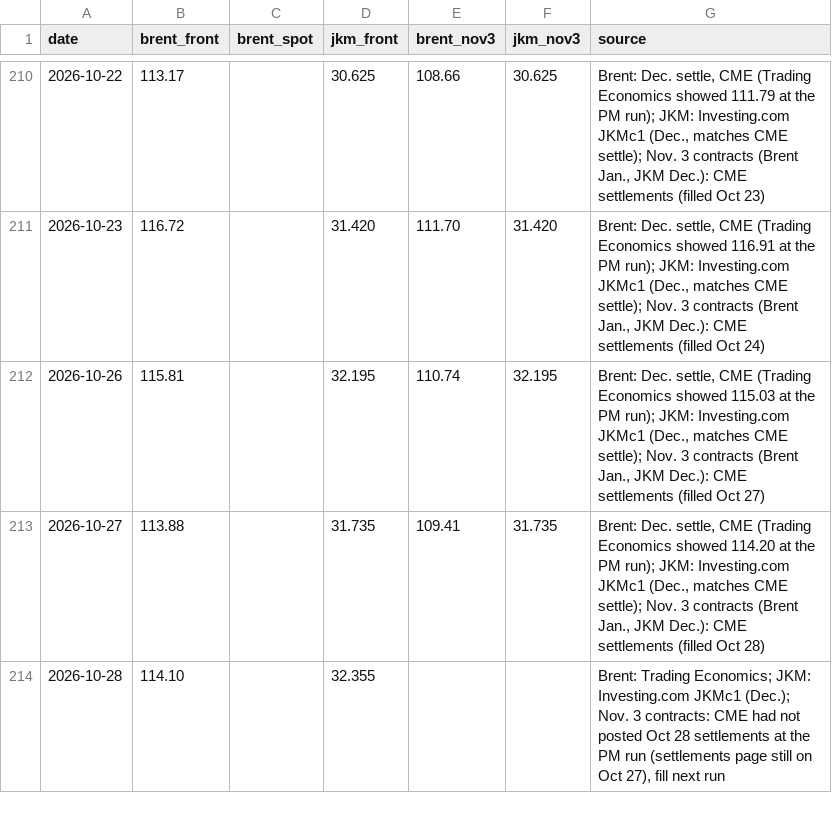
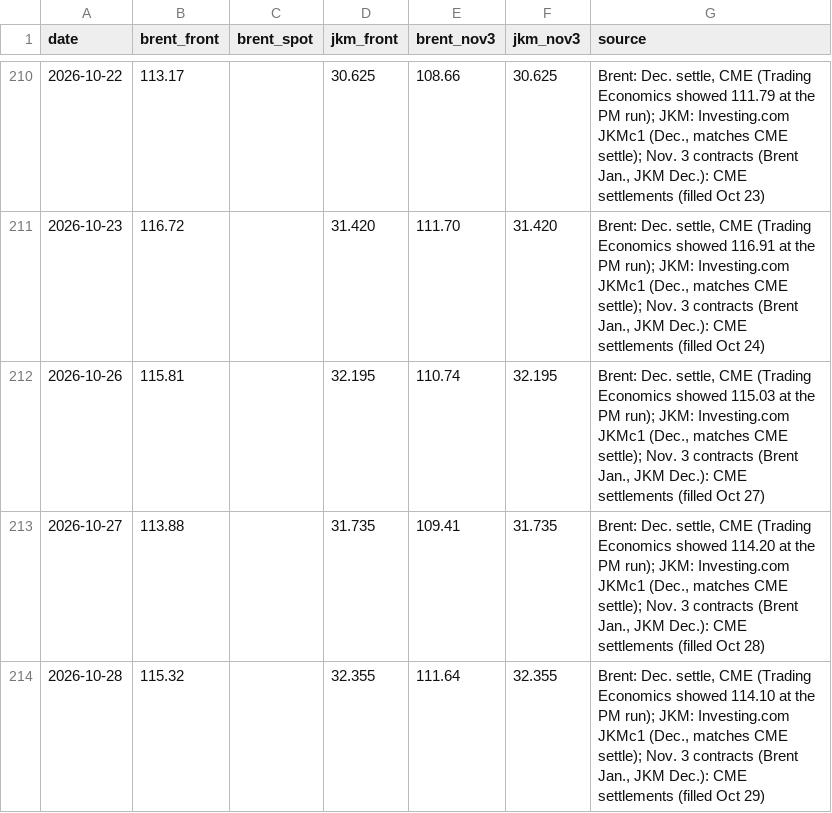
Before and after one commit to abrandt1897/GeoBrief, a CSV file: data/energy.csv, drawn as a sheet; only a part is shown, gaps mark what is left out.

```diff
--- a/data/energy.csv
+++ b/data/energy.csv
@@ -213,2 +213,2 @@ date,brent_front,brent_spot,jkm_front,brent_nov3,jkm_nov3,source
 2026-10-27,113.88,,31.735,109.41,31.735,"Brent: Dec. settle, CME (Trading Economics showed 114.20 at the PM run); JKM: Investing.com JKMc1 (Dec., matches CME settle); Nov. 3 contracts (Brent Jan., JKM Dec.): CME settlements (filled Oct 28)"
-2026-10-28,114.10,,32.355,,,"Brent: Trading Economics; JKM: Investing.com JKMc1 (Dec.); Nov. 3 contracts: CME had not posted Oct 28 settlements at the PM run (settlements page still on Oct 27), fill next run"
+2026-10-28,115.32,,32.355,111.64,32.355,"Brent: Dec. settle, CME (Trading Economics showed 114.10 at the PM run); JKM: Investing.com JKMc1 (Dec., matches CME settle); Nov. 3 contracts (Brent Jan., JKM Dec.): CME settlements (filled Oct 29)"
```
Also changed, not shown: data/gas.csv, data/headlines.csv, 5 other files.
